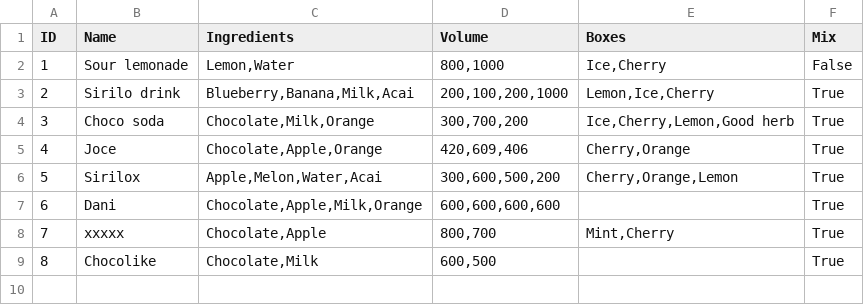
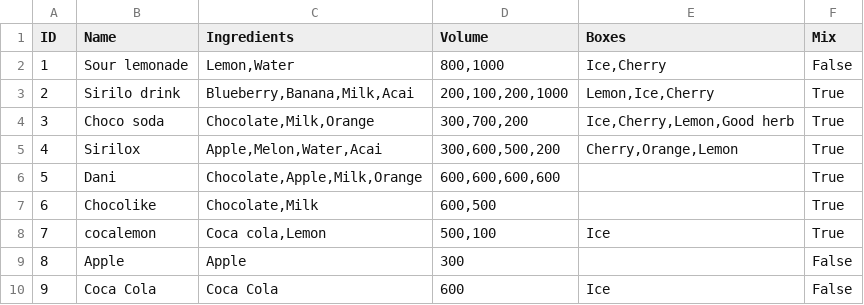
Before and after one commit to Coding-Rod/Mixology, a CSV file: data/recipes.csv, drawn as a sheet; removed rows and columns are numbered as before the commit, all else as after; the diff names each change by its address in the sheet, - before the commit and + after, or states it on an @@ line.

```diff
--- a/data/recipes.csv
+++ b/data/recipes.csv
-row 5: 4 | Joce | Chocolate,Apple,Orange | 420,609,406 | Cherry,Orange | True
@@ column A (ID) renumbered between rows 5 and 7 @@
-row 8: 7 | xxxxx | Chocolate,Apple | 800,700 | Mint,Cherry | True
+row 8: 7 | cocalemon | Coca cola,Lemon | 500,100 | Ice | True
+row 9: 8 | Apple | Apple | 300 |  | False
+row 10: 9 | Coca Cola | Coca Cola | 600 | Ice | False
```
Also changed, not shown: 4 other files.
